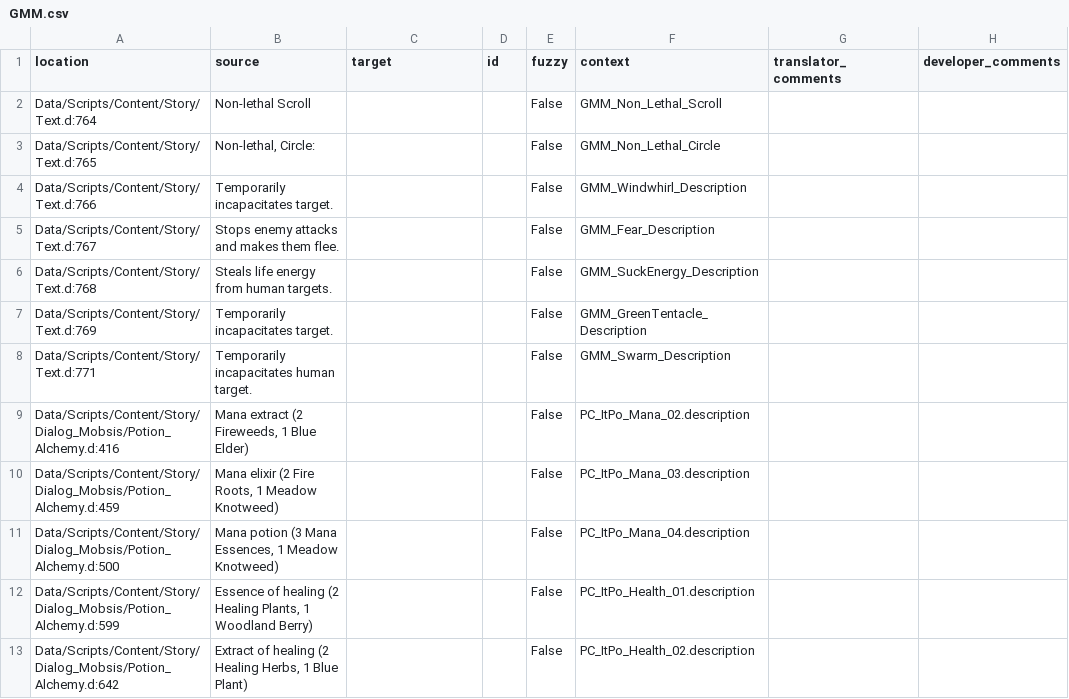
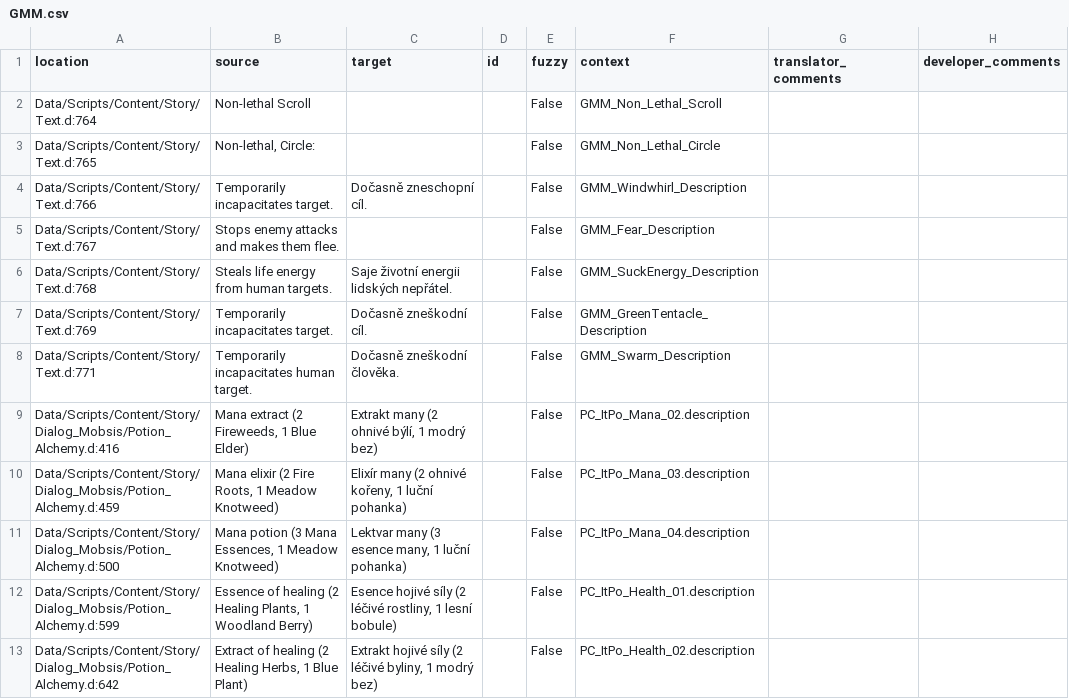
Before and after one commit to auronen/Generous-Magic-Mod_, a CSV file: .translations/cs/GMM.csv, drawn as a sheet; only a part is shown; the diff covers the shown part only.

Commit message:
Translated using Weblate (Czech)
Currently translated at 42.1% (16 of 38 strings)

Translation: Generous magic mod/Main module
Translate-URL: http://weblate.cokoliv.eu/projects/generous-magic-mod/main-module/cs/

```diff
--- a/.translations/cs/GMM.csv
+++ b/.translations/cs/GMM.csv
@@ -3,11 +3,11 @@
 "Data/Scripts/Content/Story/Text.d:765","Non-lethal, Circle:","","","False","GMM_Non_Lethal_Circle","",""
-"Data/Scripts/Content/Story/Text.d:766","Temporarily incapacitates target.","","","False","GMM_Windwhirl_Description","",""
+"Data/Scripts/Content/Story/Text.d:766","Temporarily incapacitates target.","Dočasně zneschopní cíl.","","False","GMM_Windwhirl_Description","",""
 "Data/Scripts/Content/Story/Text.d:767","Stops enemy attacks and makes them flee.","","","False","GMM_Fear_Description","",""
-"Data/Scripts/Content/Story/Text.d:768","Steals life energy from human targets.","","","False","GMM_SuckEnergy_Description","",""
-"Data/Scripts/Content/Story/Text.d:769","Temporarily incapacitates target.","","","False","GMM_GreenTentacle_Description","",""
-"Data/Scripts/Content/Story/Text.d:771","Temporarily incapacitates human target.","","","False","GMM_Swarm_Description","",""
-"Data/Scripts/Content/Story/Dialog_Mobsis/Potion_Alchemy.d:416","Mana extract (2 Fireweeds, 1 Blue Elder) ","","","False","PC_ItPo_Mana_02.description","",""
-"Data/Scripts/Content/Story/Dialog_Mobsis/Potion_Alchemy.d:459","Mana elixir (2 Fire Roots, 1 Meadow Knotweed)","","","False","PC_ItPo_Mana_03.description","",""
-"Data/Scripts/Content/Story/Dialog_Mobsis/Potion_Alchemy.d:500","Mana potion (3 Mana Essences, 1 Meadow Knotweed)","","","False","PC_ItPo_Mana_04.description","",""
-"Data/Scripts/Content/Story/Dialog_Mobsis/Potion_Alchemy.d:599","Essence of healing (2 Healing Plants, 1 Woodland Berry)","","","False","PC_ItPo_Health_01.description","",""
-"Data/Scripts/Content/Story/Dialog_Mobsis/Potion_Alchemy.d:642","Extract of healing (2 Healing Herbs, 1 Blue Plant)","","","False","PC_ItPo_Health_02.description","",""
+"Data/Scripts/Content/Story/Text.d:768","Steals life energy from human targets.","Saje životní energii lidských nepřátel.","","False","GMM_SuckEnergy_Description","",""
+"Data/Scripts/Content/Story/Text.d:769","Temporarily incapacitates target.","Dočasně zneškodní cíl.","","False","GMM_GreenTentacle_Description","",""
+"Data/Scripts/Content/Story/Text.d:771","Temporarily incapacitates human target.","Dočasně zneškodní člověka.","","False","GMM_Swarm_Description","",""
+"Data/Scripts/Content/Story/Dialog_Mobsis/Potion_Alchemy.d:416","Mana extract (2 Fireweeds, 1 Blue Elder) ","Extrakt many (2 ohnivé býlí, 1 modrý bez)","","False","PC_ItPo_Mana_02.description","",""
+"Data/Scripts/Content/Story/Dialog_Mobsis/Potion_Alchemy.d:459","Mana elixir (2 Fire Roots, 1 Meadow Knotweed)","Elixír many (2 ohnivé kořeny, 1 luční pohanka)","","False","PC_ItPo_Mana_03.description","",""
+"Data/Scripts/Content/Story/Dialog_Mobsis/Potion_Alchemy.d:500","Mana potion (3 Mana Essences, 1 Meadow Knotweed)","Lektvar many (3 esence many, 1 luční pohanka)","","False","PC_ItPo_Mana_04.description","",""
+"Data/Scripts/Content/Story/Dialog_Mobsis/Potion_Alchemy.d:599","Essence of healing (2 Healing Plants, 1 Woodland Berry)","Esence hojivé síly (2 léčivé rostliny, 1 lesní bobule)","","False","PC_ItPo_Health_01.description","",""
+"Data/Scripts/Content/Story/Dialog_Mobsis/Potion_Alchemy.d:642","Extract of healing (2 Healing Herbs, 1 Blue Plant)","Extrakt hojivé síly (2 léčivé byliny, 1 modrý bez)","","False","PC_ItPo_Health_02.description","",""
```
Also changed, not shown: 7 edited cells elsewhere in this file.
